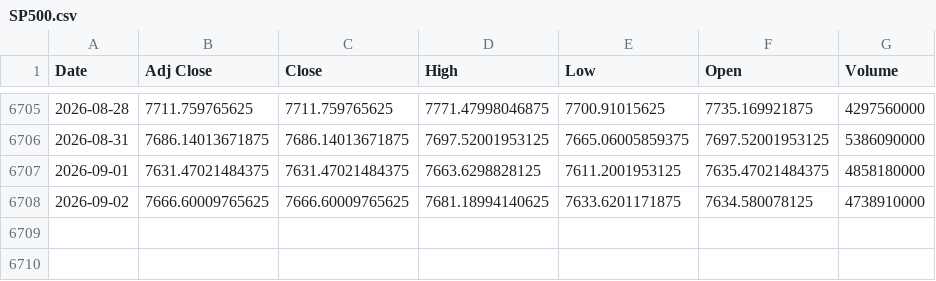
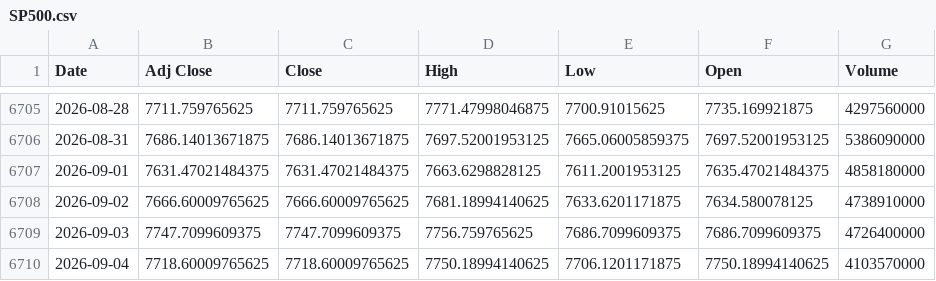
Before and after one commit to ahmed18y/goldmind2, a CSV file: data/raw/04_EXPERIMENTAL/SP500.csv, drawn as a sheet; only a part is shown, gaps mark what is left out.

```diff
--- a/data/raw/04_EXPERIMENTAL/SP500.csv
+++ b/data/raw/04_EXPERIMENTAL/SP500.csv
@@ -6708 +6708,3 @@
 2026-09-02,7666.60009765625,7666.60009765625,7681.18994140625,7633.6201171875,7634.580078125,4738910000
+2026-09-03,7747.7099609375,7747.7099609375,7756.759765625,7686.7099609375,7686.7099609375,4726400000
+2026-09-04,7718.60009765625,7718.60009765625,7750.18994140625,7706.1201171875,7750.18994140625,4103570000
```
Also changed, not shown: data/processed/recent_market_window.csv, data/raw/02_CORE/USD_EGP.csv, 18 other files.
